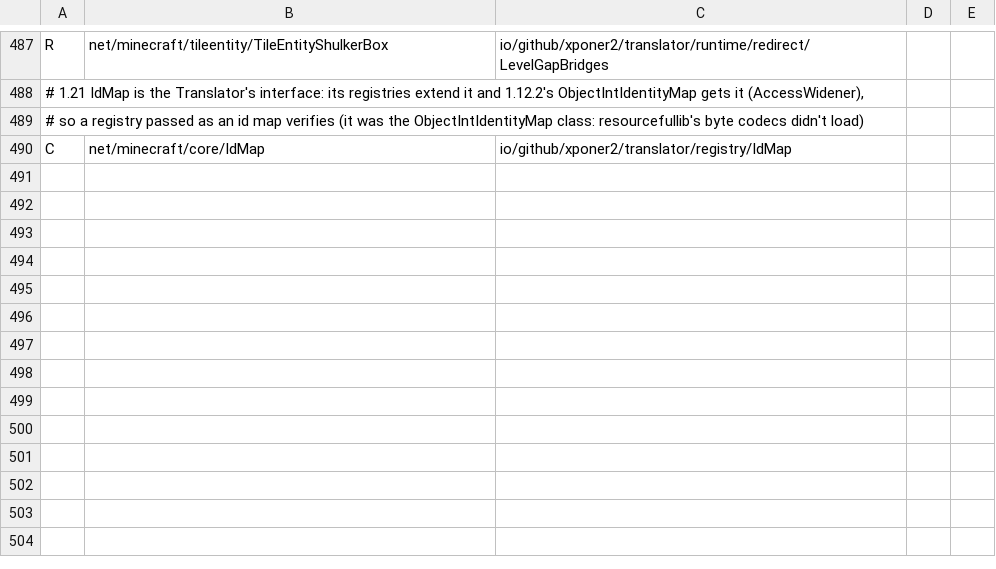
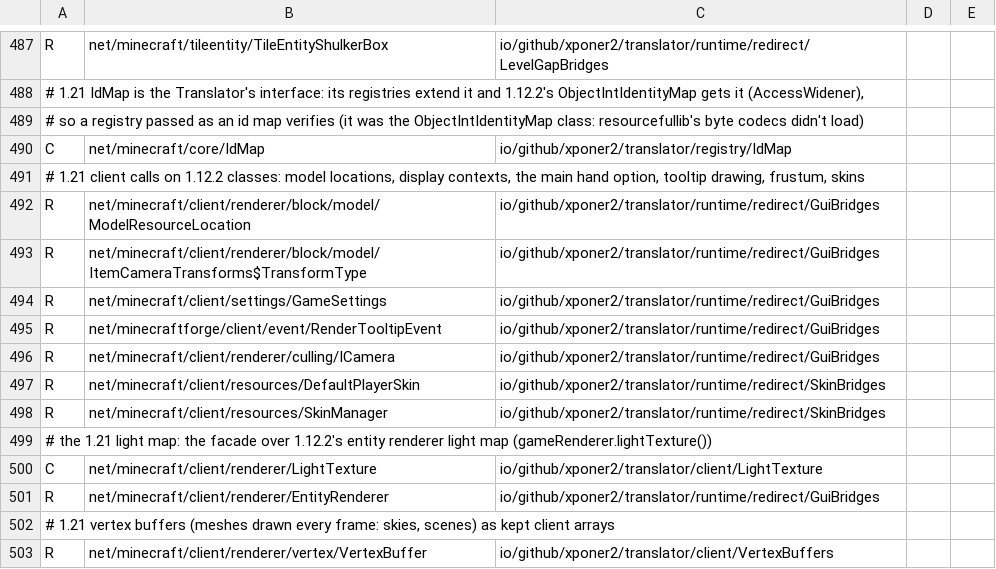
Before and after one commit to Xponer2/translator, a TSV file: src/main/resources/assets/translator/runtime/neoforge-1.21.1-redirects.tsv, drawn as a sheet; only a part is shown, gaps mark what is left out.

```diff
--- a/src/main/resources/assets/translator/runtime/neoforge-1.21.1-redirects.tsv
+++ b/src/main/resources/assets/translator/runtime/neoforge-1.21.1-redirects.tsv
@@ -490 +490,14 @@ R	net/minecraft/tileentity/TileEntityShulkerBox	io/github/xponer2/translator/run
 C	net/minecraft/core/IdMap	io/github/xponer2/translator/registry/IdMap
+# 1.21 client calls on 1.12.2 classes: model locations, display contexts, the main hand option, tooltip drawing, frustum, skins
+R	net/minecraft/client/renderer/block/model/ModelResourceLocation	io/github/xponer2/translator/runtime/redirect/GuiBridges
+R	net/minecraft/client/renderer/block/model/ItemCameraTransforms$TransformType	io/github/xponer2/translator/runtime/redirect/GuiBridges
+R	net/minecraft/client/settings/GameSettings	io/github/xponer2/translator/runtime/redirect/GuiBridges
+R	net/minecraftforge/client/event/RenderTooltipEvent	io/github/xponer2/translator/runtime/redirect/GuiBridges
+R	net/minecraft/client/renderer/culling/ICamera	io/github/xponer2/translator/runtime/redirect/GuiBridges
+R	net/minecraft/client/resources/DefaultPlayerSkin	io/github/xponer2/translator/runtime/redirect/SkinBridges
+R	net/minecraft/client/resources/SkinManager	io/github/xponer2/translator/runtime/redirect/SkinBridges
+# the 1.21 light map: the facade over 1.12.2's entity renderer light map (gameRenderer.lightTexture())
+C	net/minecraft/client/renderer/LightTexture	io/github/xponer2/translator/client/LightTexture
+R	net/minecraft/client/renderer/EntityRenderer	io/github/xponer2/translator/runtime/redirect/GuiBridges
+# 1.21 vertex buffers (meshes drawn every frame: skies, scenes) as kept client arrays
+R	net/minecraft/client/renderer/vertex/VertexBuffer	io/github/xponer2/translator/client/VertexBuffers
```
Also changed, not shown: 7 other files.
